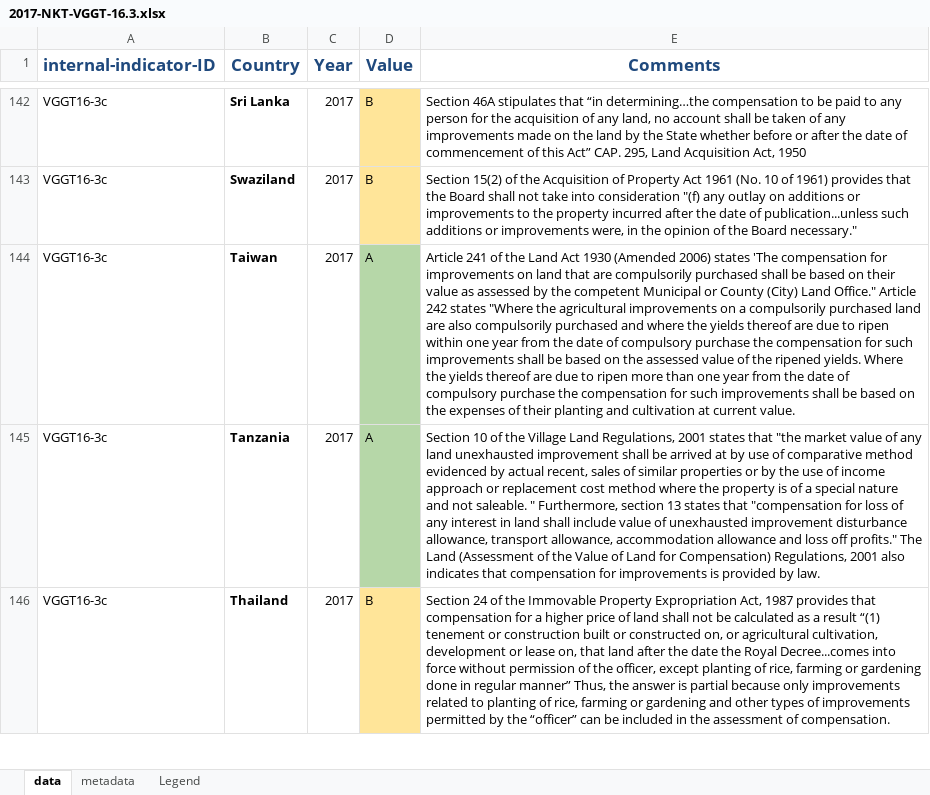
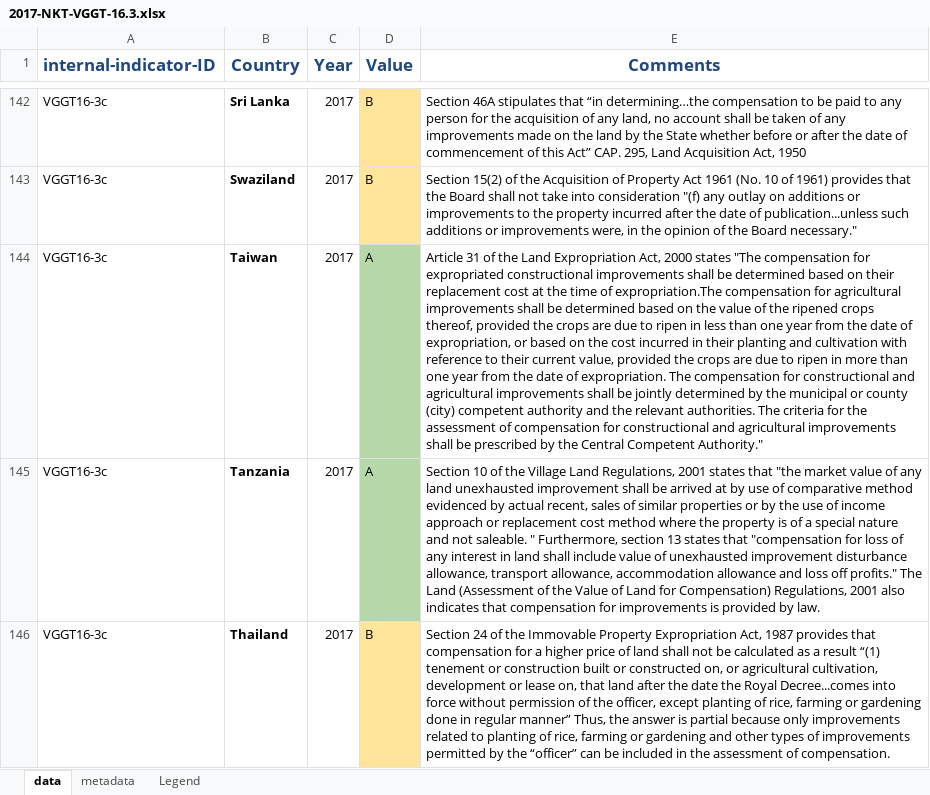
Before and after one commit to landportal/landbook-importers, an Excel workbook: Simple_XLS_Importer/data/NKT-VGGT16/2017-NKT-VGGT-16.3.xlsx, sheet data, drawn as a sheet; only a part is shown, gaps mark what is left out; values as stored, in another font and other column widths than the file's, no borders; the diff covers the shown part only; the diff names each change by its address in the sheet, - before the commit and + after, or states it on an @@ line.

Commit message:
Updated values for Taiwan

```diff
--- a/Simple_XLS_Importer/data/NKT-VGGT16/2017-NKT-VGGT-16.3.xlsx (sheet data)
+++ b/Simple_XLS_Importer/data/NKT-VGGT16/2017-NKT-VGGT-16.3.xlsx (sheet data)
-E144 (Comments): Article 241 of the Land Act 1930 (Amended 2006) states 'The compensation for improvements on land that are compulsorily purchased shall be based on their value as assessed by the competent Municipal or County (City) Land Office." Article 242 states "Where the agricultural improvements on a compulsorily purchased land are also compulsorily purchased and where the yields thereof are due to ripen within one year from the date of compulsory purchase the compensation for such improvements shall be based on the assessed value of the ripened yields. Where the yields thereof are due to ripen more than one year from the date of compulsory purchase the compensation for such improvements shall be based on the expenses of their planting and cultivation at current value.
+E144 (Comments): Article 31 of the Land Expropriation Act, 2000 states "The compensation for expropriated constructional improvements shall be determined based on their replacement cost at the time of expropriation.The compensation for agricultural improvements shall be determined based on the value of the ripened crops thereof, provided the crops are due to ripen in less than one year from the date of expropriation, or based on the cost incurred in their planting and cultivation with reference to their current value, provided the crops are due to ripen in more than one year from the date of expropriation. The compensation for constructional and agricultural improvements shall be jointly determined by the municipal or county (city) competent authority and the relevant authorities. The criteria for the assessment of compensation for constructional and agricultural improvements shall be prescribed by the Central Competent Authority."
```
Also changed, not shown: 11 edited cells and cell formats elsewhere in this sheet.
